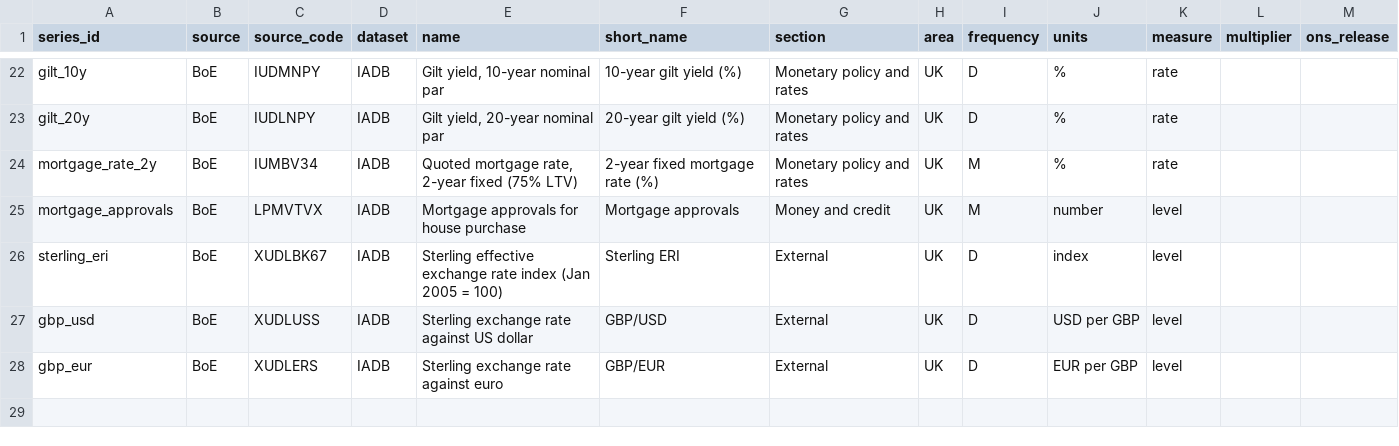
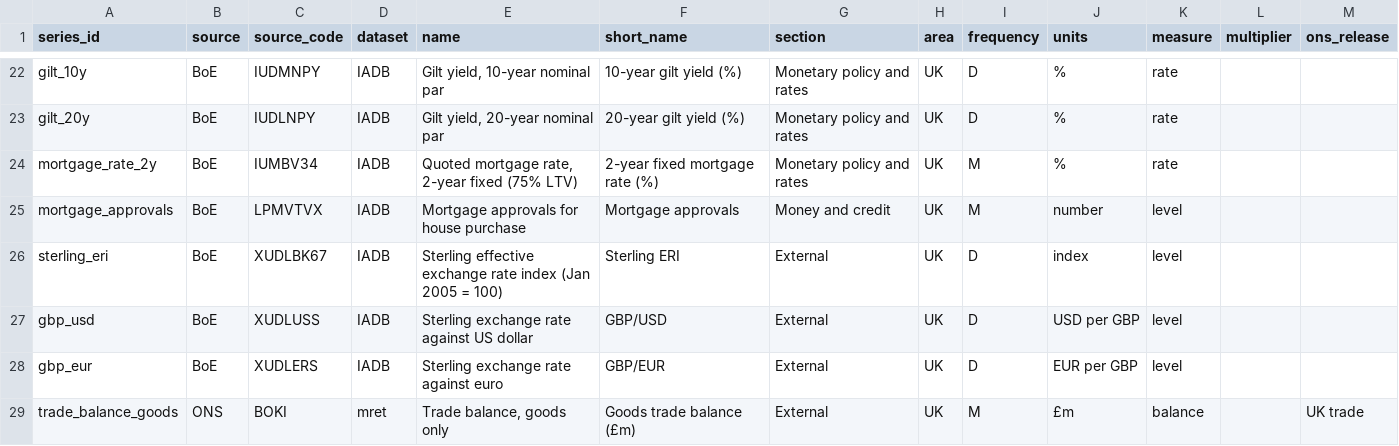
Before and after one commit to hawkinkurt/forecasting_and_modelling, a CSV file: series.csv, drawn as a sheet; only a part is shown, gaps mark what is left out.

```diff
--- a/series.csv
+++ b/series.csv
@@ -28 +28,2 @@ gbp_usd,BoE,XUDLUSS,IADB,Sterling exchange rate against US dollar,GBP/USD,Extern
 gbp_eur,BoE,XUDLERS,IADB,Sterling exchange rate against euro,GBP/EUR,External,UK,D,EUR per GBP,level,,
+trade_balance_goods,ONS,BOKI,mret,"Trade balance, goods only",Goods trade balance (£m),External,UK,M,£m,balance,,UK trade
```
Also changed, not shown: 4 other files.
